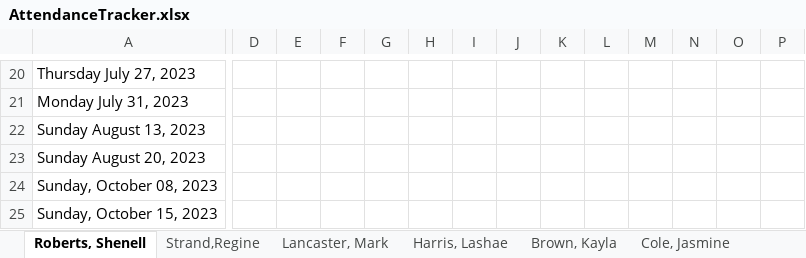
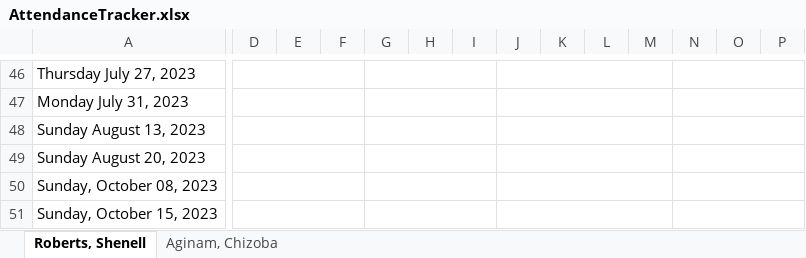
Before and after one commit to Mccoyasia/AttendanceTracker, an Excel workbook: AttendanceTracker.xlsx, sheet Roberts, Shenell, drawn as a sheet; only a part is shown, gaps mark what is left out; values as stored, in another font and other column widths than the file's, no borders; conditional formats not drawn; addresses are those after the commit; the diff covers the shown part only; the diff names each change by its address in the sheet, - before the commit and + after, or states it on an @@ line.

```diff
--- a/AttendanceTracker.xlsx (sheet Roberts, Shenell)
+++ b/AttendanceTracker.xlsx (sheet Roberts, Shenell)
-sheet tab: Strand,Regine
-sheet tab: Lancaster, Mark
-sheet tab: Harris, Lashae
-sheet tab: Brown, Kayla
-sheet tab: Cole, Jasmine
+D46:F46 merged
+G46:I46 merged
+J46:M46 merged
+N46:P46 merged
+D47:F47 merged
+G47:I47 merged
+J47:M47 merged
+N47:P47 merged
+D48:F48 merged
+G48:I48 merged
+J48:M48 merged
+N48:P48 merged
+D49:F49 merged
+G49:I49 merged
+J49:M49 merged
+N49:P49 merged
+D50:F50 merged
+G50:I50 merged
+J50:M50 merged
+N50:P50 merged
+D51:F51 merged
+G51:I51 merged
+J51:M51 merged
+N51:P51 merged
```
Also changed, not shown: 26 added rows, cell formats and merged cells elsewhere in this sheet, sheet Aginam, Chizoba, other sheet tabs, formulas that keep their value.
